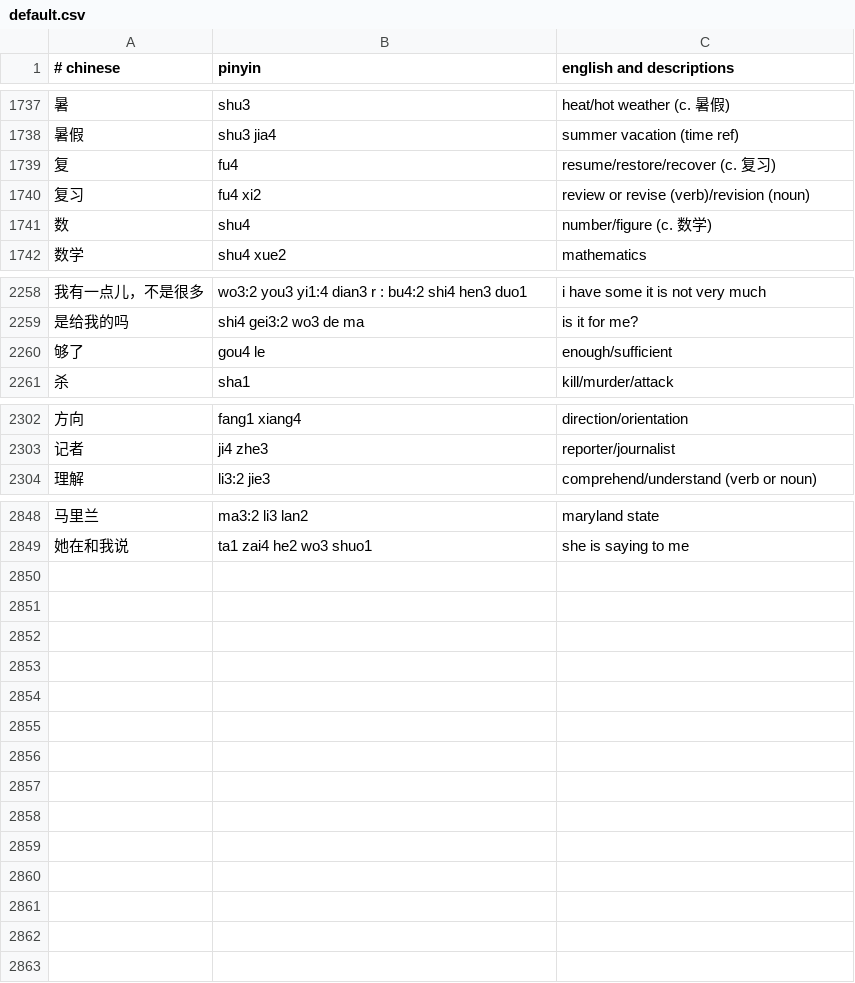
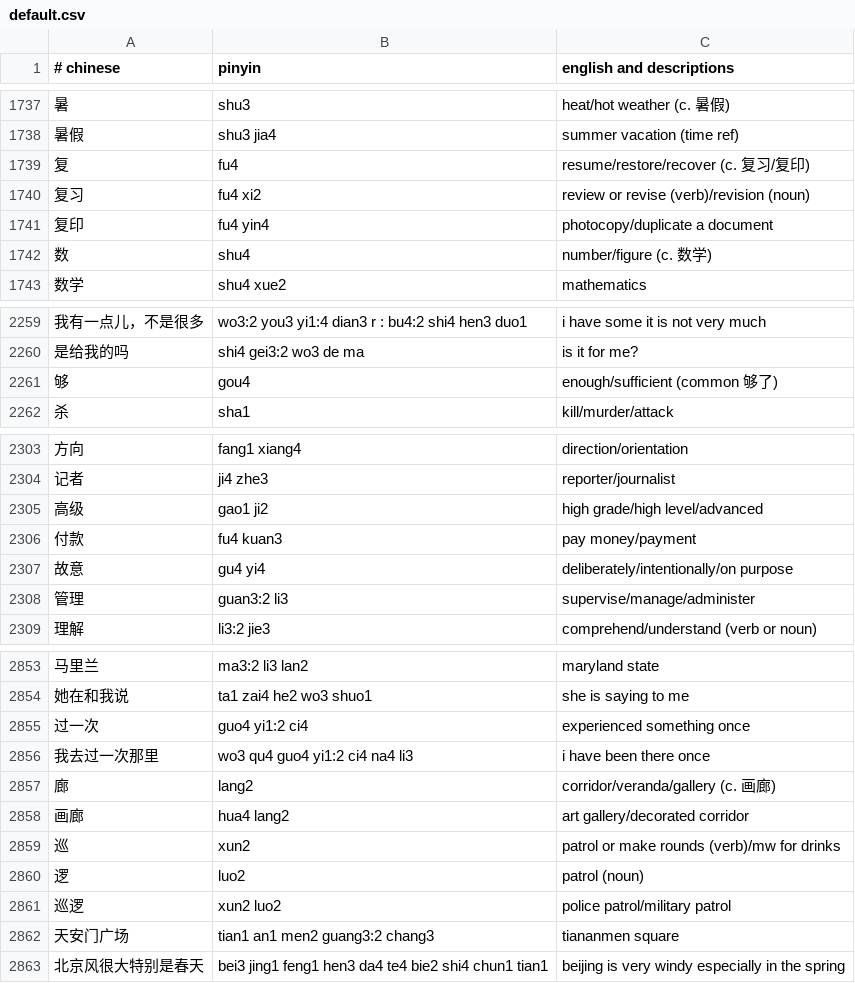
Before and after one commit to nickrusso42518/zhong, a CSV file: inputs/default.csv, drawn as a sheet; only a part is shown, gaps mark what is left out; the diff covers the shown part only.

```diff
--- a/inputs/default.csv
+++ b/inputs/default.csv
@@ -1738,4 +1738,5 @@
 暑假,shu3 jia4,summer vacation (time ref)
-复,fu4,resume/restore/recover (c. 复习)
+复,fu4,resume/restore/recover (c. 复习/复印)
 复习,fu4 xi2,review or revise (verb)/revision (noun)
+复印,fu4 yin4,photocopy/duplicate a document
 数,shu4,number/figure (c. 数学)
@@ -2259,3 +2260,3 @@
 是给我的吗,shi4 gei3:2 wo3 de ma,is it for me?
-够了,gou4 le,enough/sufficient
+够,gou4,enough/sufficient (common 够了)
 杀,sha1,kill/murder/attack
@@ -2303,2 +2304,6 @@
 记者,ji4 zhe3,reporter/journalist
+高级,gao1 ji2,high grade/high level/advanced
+付款,fu4 kuan3,pay money/payment
+故意,gu4 yi4,deliberately/intentionally/on purpose
+管理,guan3:2 li3,supervise/manage/administer
 理解,li3:2 jie3,comprehend/understand (verb or noun)
@@ -2849 +2854,10 @@
 她在和我说,ta1 zai4 he2 wo3 shuo1,she is saying to me
+过一次,guo4 yi1:2 ci4,experienced something once
+我去过一次那里,wo3 qu4 guo4 yi1:2 ci4 na4 li3,i have been there once
+廊,lang2,corridor/veranda/gallery (c. 画廊)
+画廊,hua4 lang2,art gallery/decorated corridor
+巡,xun2,patrol or make rounds (verb)/mw for drinks
+逻,luo2,patrol (noun)
+巡逻,xun2 luo2,police patrol/military patrol
+天安门广场,tian1 an1 men2 guang3:2 chang3,tiananmen square
+北京风很大特别是春天,bei3 jing1 feng1 hen3 da4 te4 bie2 shi4 chun1 tian1,beijing is very windy especially in the spring
```
Also changed, not shown: 3 edited cells elsewhere in this file, 1 other file.
